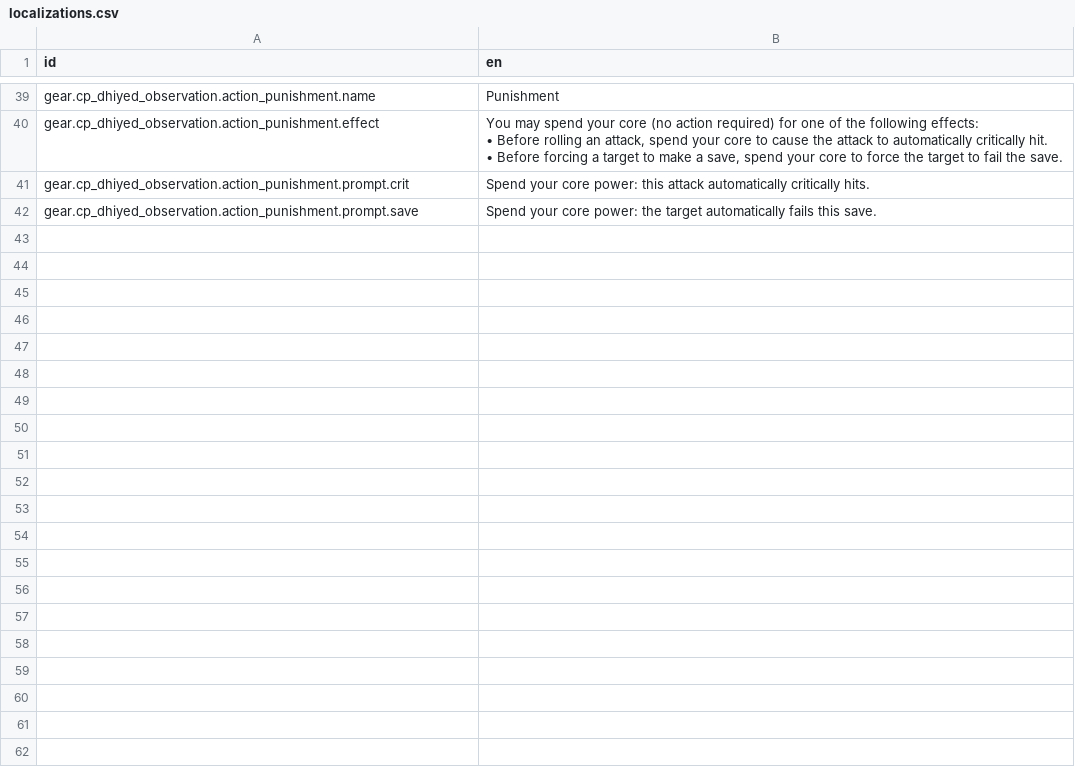
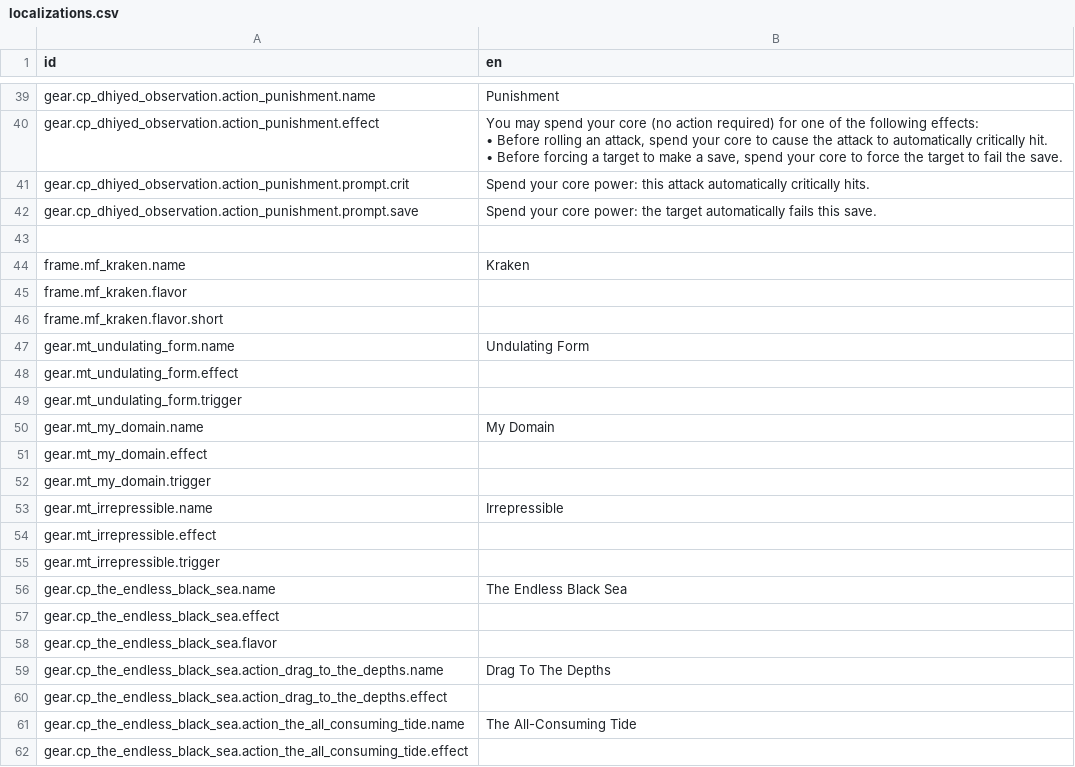
Before and after one commit to Reag/ThyHubrisManifest, a CSV file: localization/localizations.csv, drawn as a sheet; only a part is shown, gaps mark what is left out.

```diff
--- a/localization/localizations.csv
+++ b/localization/localizations.csv
@@ -61 +61,21 @@ gear.cp_dhiyed_observation.action_punishment.prompt.crit,Spend your core power:
 gear.cp_dhiyed_observation.action_punishment.prompt.save,Spend your core power: the target automatically fails this save.
+,
+frame.mf_kraken.name,Kraken
+frame.mf_kraken.flavor,
+frame.mf_kraken.flavor.short,
+gear.mt_undulating_form.name,Undulating Form
+gear.mt_undulating_form.effect,
+gear.mt_undulating_form.trigger,
+gear.mt_my_domain.name,My Domain
+gear.mt_my_domain.effect,
+gear.mt_my_domain.trigger,
+gear.mt_irrepressible.name,Irrepressible
+gear.mt_irrepressible.effect,
+gear.mt_irrepressible.trigger,
+gear.cp_the_endless_black_sea.name,The Endless Black Sea
+gear.cp_the_endless_black_sea.effect,
+gear.cp_the_endless_black_sea.flavor,
+gear.cp_the_endless_black_sea.action_drag_to_the_depths.name,Drag To The Depths
+gear.cp_the_endless_black_sea.action_drag_to_the_depths.effect,
+gear.cp_the_endless_black_sea.action_the_all_consuming_tide.name,The All-Consuming Tide
+gear.cp_the_endless_black_sea.action_the_all_consuming_tide.effect,
```
Also changed, not shown: 12 other files.
